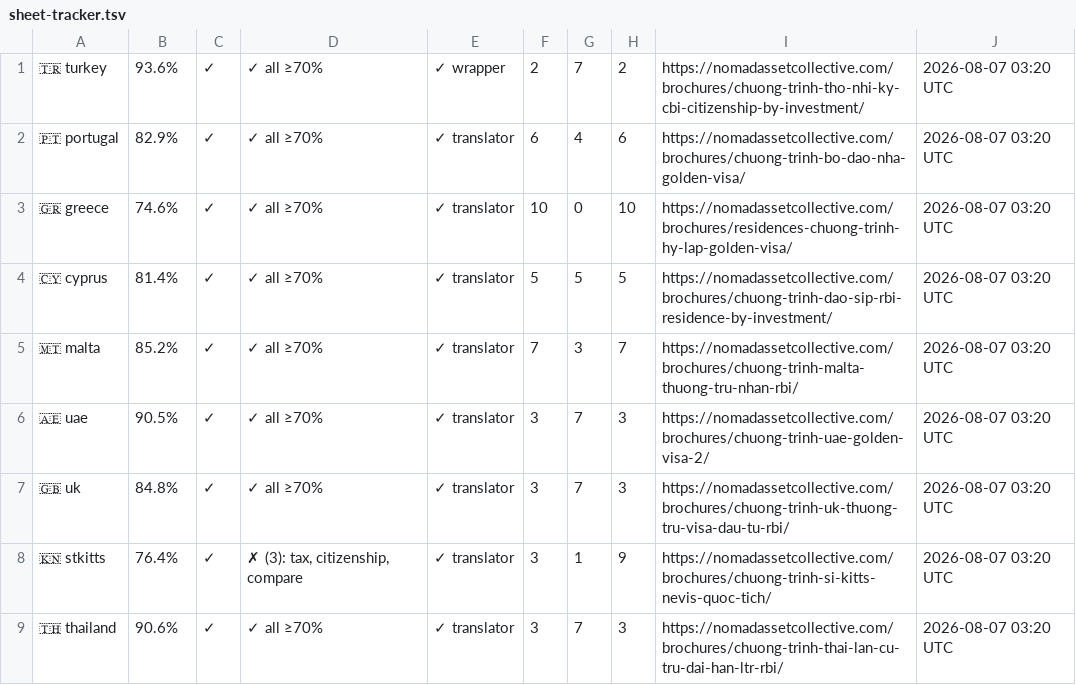
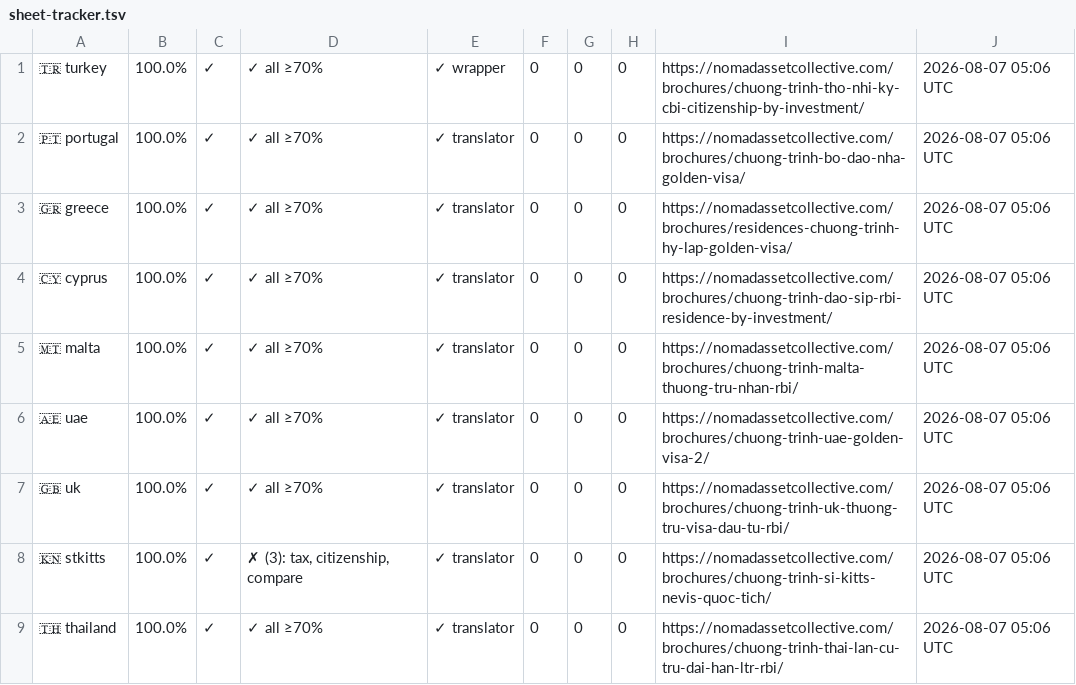
Before and after one commit to rayvtt/NAC-Program-Brochures, a TSV file: .diagnostics/sheet-tracker.tsv, drawn as a sheet; only a part is shown; the diff covers the shown part only.

```diff
--- a/.diagnostics/sheet-tracker.tsv
+++ b/.diagnostics/sheet-tracker.tsv
@@ -1,9 +1,9 @@
-🇹🇷 turkey	93.6%	✓	✓ all ≥70%	✓ wrapper	2	7	2	https://nomadassetcollective.com/brochures/chuong-trinh-tho-nhi-ky-cbi-citizenship-by-investment/	2026-08-07 03:20 UTC
-🇵🇹 portugal	82.9%	✓	✓ all ≥70%	✓ translator	6	4	6	https://nomadassetcollective.com/brochures/chuong-trinh-bo-dao-nha-golden-visa/	2026-08-07 03:20 UTC
-🇬🇷 greece	74.6%	✓	✓ all ≥70%	✓ translator	10	0	10	https://nomadassetcollective.com/brochures/residences-chuong-trinh-hy-lap-golden-visa/	2026-08-07 03:20 UTC
-🇨🇾 cyprus	81.4%	✓	✓ all ≥70%	✓ translator	5	5	5	https://nomadassetcollective.com/brochures/chuong-trinh-dao-sip-rbi-residence-by-investment/	2026-08-07 03:20 UTC
-🇲🇹 malta	85.2%	✓	✓ all ≥70%	✓ translator	7	3	7	https://nomadassetcollective.com/brochures/chuong-trinh-malta-thuong-tru-nhan-rbi/	2026-08-07 03:20 UTC
-🇦🇪 uae	90.5%	✓	✓ all ≥70%	✓ translator	3	7	3	https://nomadassetcollective.com/brochures/chuong-trinh-uae-golden-visa-2/	2026-08-07 03:20 UTC
-🇬🇧 uk	84.8%	✓	✓ all ≥70%	✓ translator	3	7	3	https://nomadassetcollective.com/brochures/chuong-trinh-uk-thuong-tru-visa-dau-tu-rbi/	2026-08-07 03:20 UTC
-🇰🇳 stkitts	76.4%	✓	✗ (3): tax, citizenship, compare	✓ translator	3	1	9	https://nomadassetcollective.com/brochures/chuong-trinh-si-kitts-nevis-quoc-tich/	2026-08-07 03:20 UTC
-🇹🇭 thailand	90.6%	✓	✓ all ≥70%	✓ translator	3	7	3	https://nomadassetcollective.com/brochures/chuong-trinh-thai-lan-cu-tru-dai-han-ltr-rbi/	2026-08-07 03:20 UTC
+🇹🇷 turkey	100.0%	✓	✓ all ≥70%	✓ wrapper	0	0	0	https://nomadassetcollective.com/brochures/chuong-trinh-tho-nhi-ky-cbi-citizenship-by-investment/	2026-08-07 05:06 UTC
+🇵🇹 portugal	100.0%	✓	✓ all ≥70%	✓ translator	0	0	0	https://nomadassetcollective.com/brochures/chuong-trinh-bo-dao-nha-golden-visa/	2026-08-07 05:06 UTC
+🇬🇷 greece	100.0%	✓	✓ all ≥70%	✓ translator	0	0	0	https://nomadassetcollective.com/brochures/residences-chuong-trinh-hy-lap-golden-visa/	2026-08-07 05:06 UTC
+🇨🇾 cyprus	100.0%	✓	✓ all ≥70%	✓ translator	0	0	0	https://nomadassetcollective.com/brochures/chuong-trinh-dao-sip-rbi-residence-by-investment/	2026-08-07 05:06 UTC
+🇲🇹 malta	100.0%	✓	✓ all ≥70%	✓ translator	0	0	0	https://nomadassetcollective.com/brochures/chuong-trinh-malta-thuong-tru-nhan-rbi/	2026-08-07 05:06 UTC
+🇦🇪 uae	100.0%	✓	✓ all ≥70%	✓ translator	0	0	0	https://nomadassetcollective.com/brochures/chuong-trinh-uae-golden-visa-2/	2026-08-07 05:06 UTC
+🇬🇧 uk	100.0%	✓	✓ all ≥70%	✓ translator	0	0	0	https://nomadassetcollective.com/brochures/chuong-trinh-uk-thuong-tru-visa-dau-tu-rbi/	2026-08-07 05:06 UTC
+🇰🇳 stkitts	100.0%	✓	✗ (3): tax, citizenship, compare	✓ translator	0	0	0	https://nomadassetcollective.com/brochures/chuong-trinh-si-kitts-nevis-quoc-tich/	2026-08-07 05:06 UTC
+🇹🇭 thailand	100.0%	✓	✓ all ≥70%	✓ translator	0	0	0	https://nomadassetcollective.com/brochures/chuong-trinh-thai-lan-cu-tru-dai-han-ltr-rbi/	2026-08-07 05:06 UTC
```
Also changed, not shown: 13 edited cells elsewhere in this file, 1 other file.
